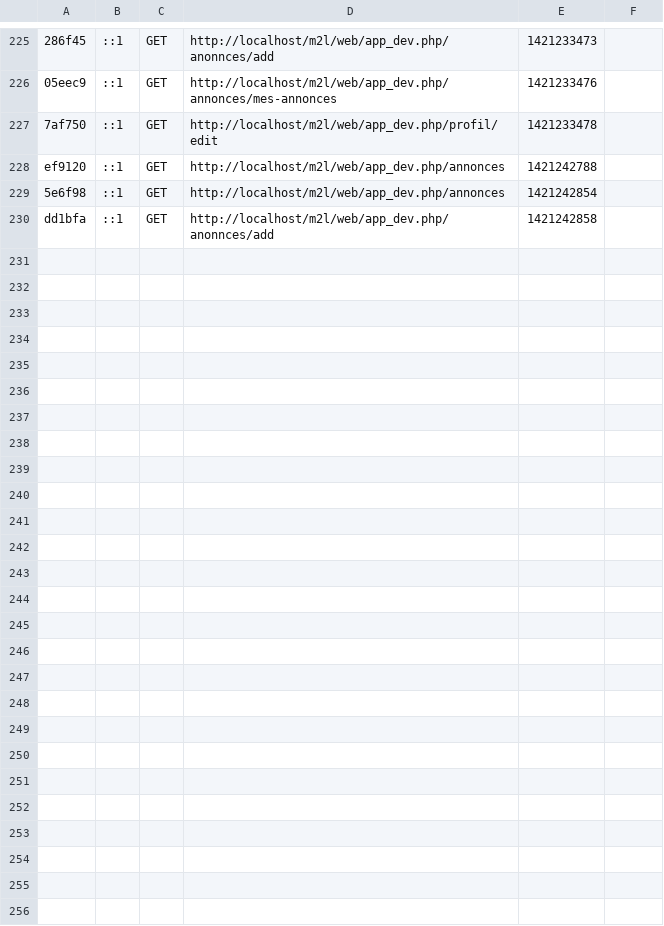
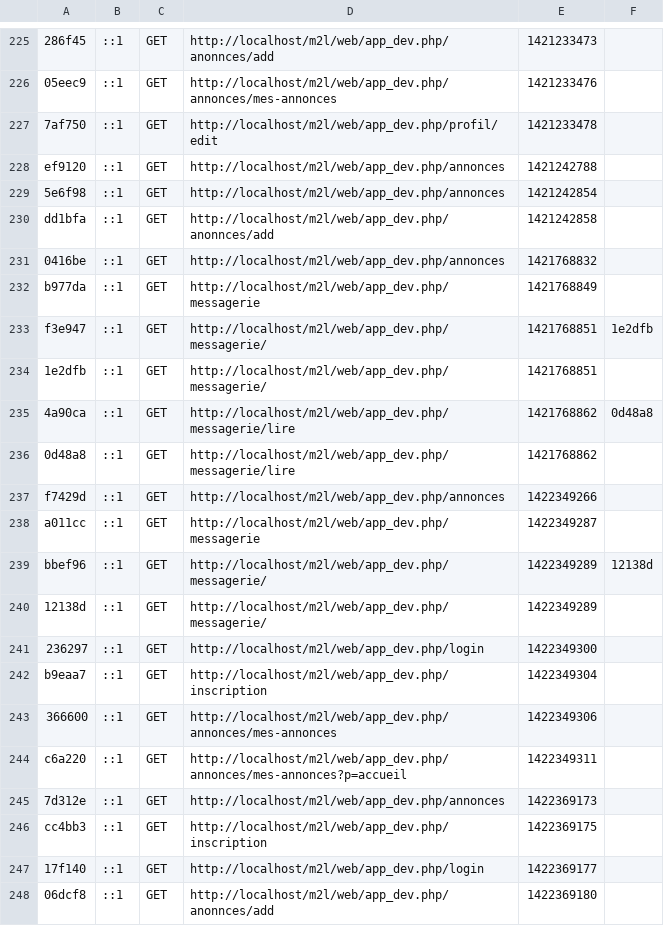
Before and after one commit to MiguelAdige/m2l, a CSV file: app/cache/dev/profiler/index.csv, drawn as a sheet; only a part is shown, gaps mark what is left out; the diff names each change by its address in the sheet, - before the commit and + after, or states it on an @@ line.

```diff
--- a/app/cache/dev/profiler/index.csv
+++ b/app/cache/dev/profiler/index.csv
+row 231: 0416be | ::1 | GET | http://localhost/m2l/web/app_dev.php/annonces | 1421768832
+row 232: b977da | ::1 | GET | http://localhost/m2l/web/app_dev.php/messagerie | 1421768849
+row 233: f3e947 | ::1 | GET | http://localhost/m2l/web/app_dev.php/messagerie/ | 1421768851 | 1e2dfb
+row 234: 1e2dfb | ::1 | GET | http://localhost/m2l/web/app_dev.php/messagerie/ | 1421768851
+row 235: 4a90ca | ::1 | GET | http://localhost/m2l/web/app_dev.php/messagerie/lire | 1421768862 | 0d48a8
+row 236: 0d48a8 | ::1 | GET | http://localhost/m2l/web/app_dev.php/messagerie/lire | 1421768862
+row 237: f7429d | ::1 | GET | http://localhost/m2l/web/app_dev.php/annonces | 1422349266
+row 238: a011cc | ::1 | GET | http://localhost/m2l/web/app_dev.php/messagerie | 1422349287
+row 239: bbef96 | ::1 | GET | http://localhost/m2l/web/app_dev.php/messagerie/ | 1422349289 | 12138d
+row 240: 12138d | ::1 | GET | http://localhost/m2l/web/app_dev.php/messagerie/ | 1422349289
+row 241: 236297 | ::1 | GET | http://localhost/m2l/web/app_dev.php/login | 1422349300
+row 242: b9eaa7 | ::1 | GET | http://localhost/m2l/web/app_dev.php/inscription | 1422349304
+row 243: 366600 | ::1 | GET | http://localhost/m2l/web/app_dev.php/annonces/mes-annonces | 1422349306
+row 244: c6a220 | ::1 | GET | http://localhost/m2l/web/app_dev.php/annonces/mes-annonces?p=accueil | 1422349311
+row 245: 7d312e | ::1 | GET | http://localhost/m2l/web/app_dev.php/annonces | 1422369173
+row 246: cc4bb3 | ::1 | GET | http://localhost/m2l/web/app_dev.php/inscription | 1422369175
+row 247: 17f140 | ::1 | GET | http://localhost/m2l/web/app_dev.php/login | 1422369177
+row 248: 06dcf8 | ::1 | GET | http://localhost/m2l/web/app_dev.php/anonnces/add | 1422369180
```
Also changed, not shown: 6 other files.
